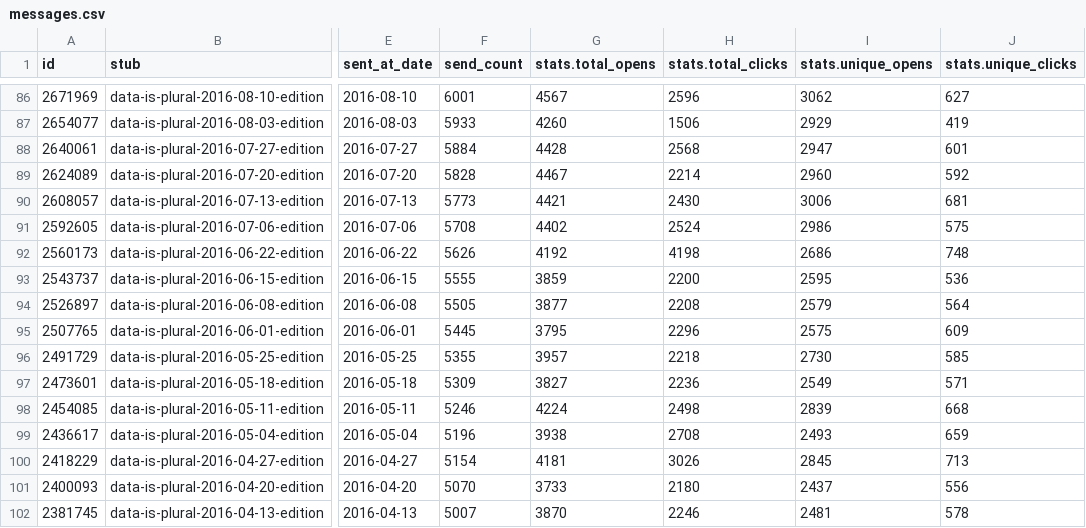
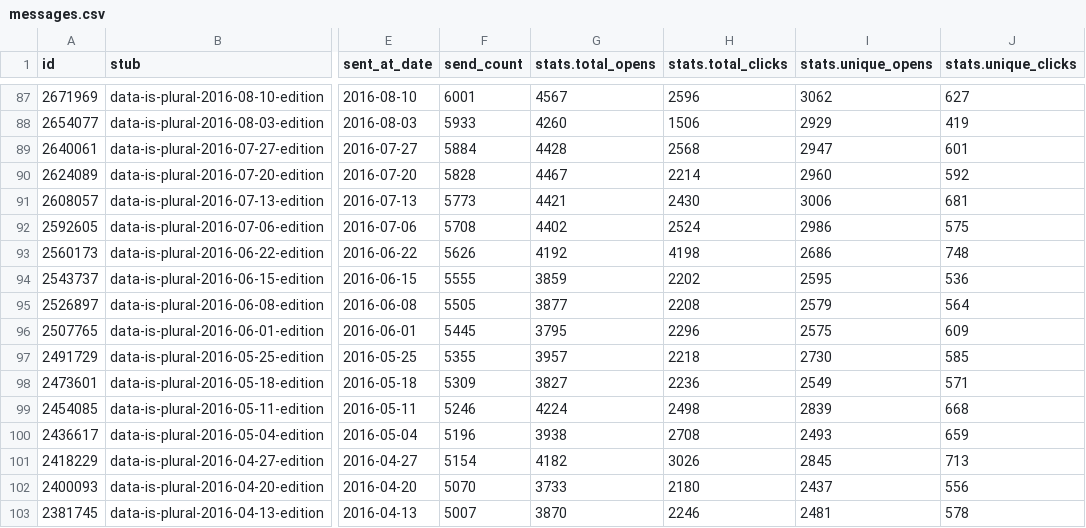
Before and after one commit to data-is-plural/newsletter-stats, a CSV file: data/messages.csv, drawn as a sheet; only a part is shown, gaps mark what is left out; addresses are those after the commit; the diff covers the shown part only; the diff names each change by its address in the sheet, - before the commit and + after, or states it on an @@ line.

```diff
--- a/data/messages.csv
+++ b/data/messages.csv
-H94 (stats.total_clicks): 2200
+H94 (stats.total_clicks): 2202
-G101 (stats.total_opens): 4181
+G101 (stats.total_opens): 4182
```
Also changed, not shown: 1 added row and 124 edited cells elsewhere in this file, 3 other files.
